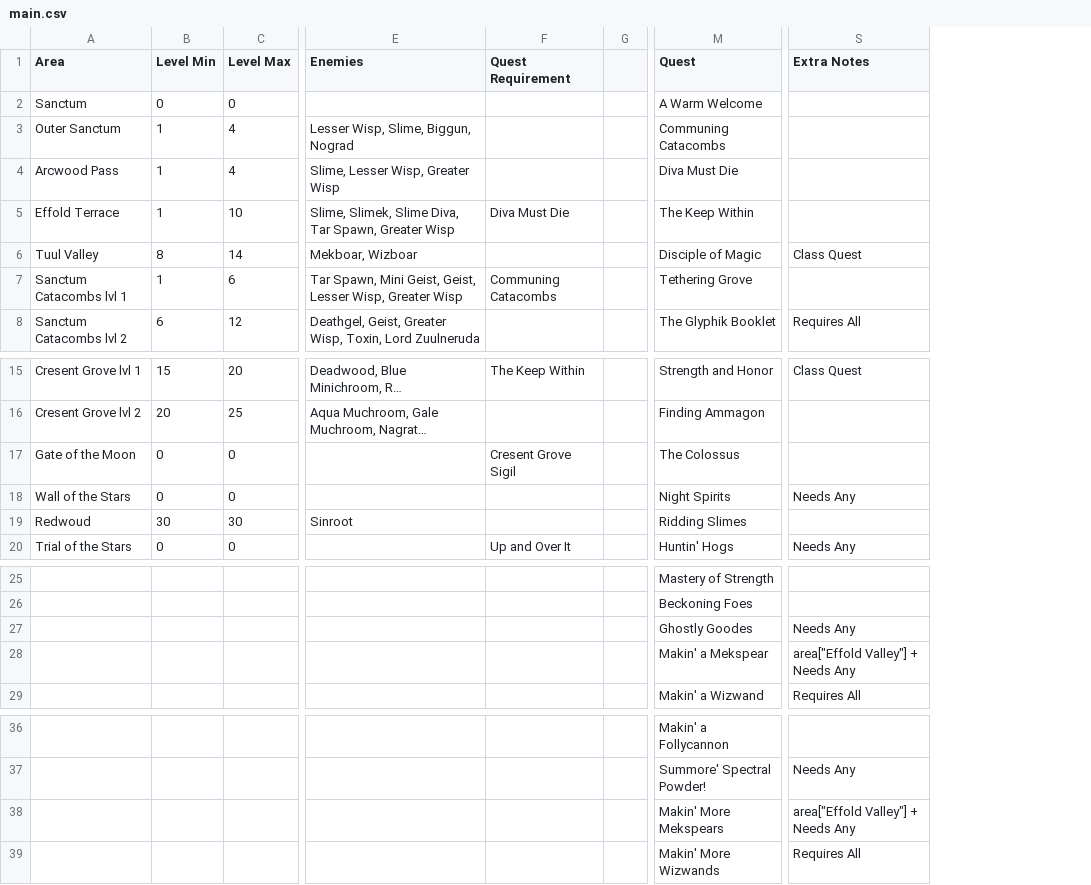
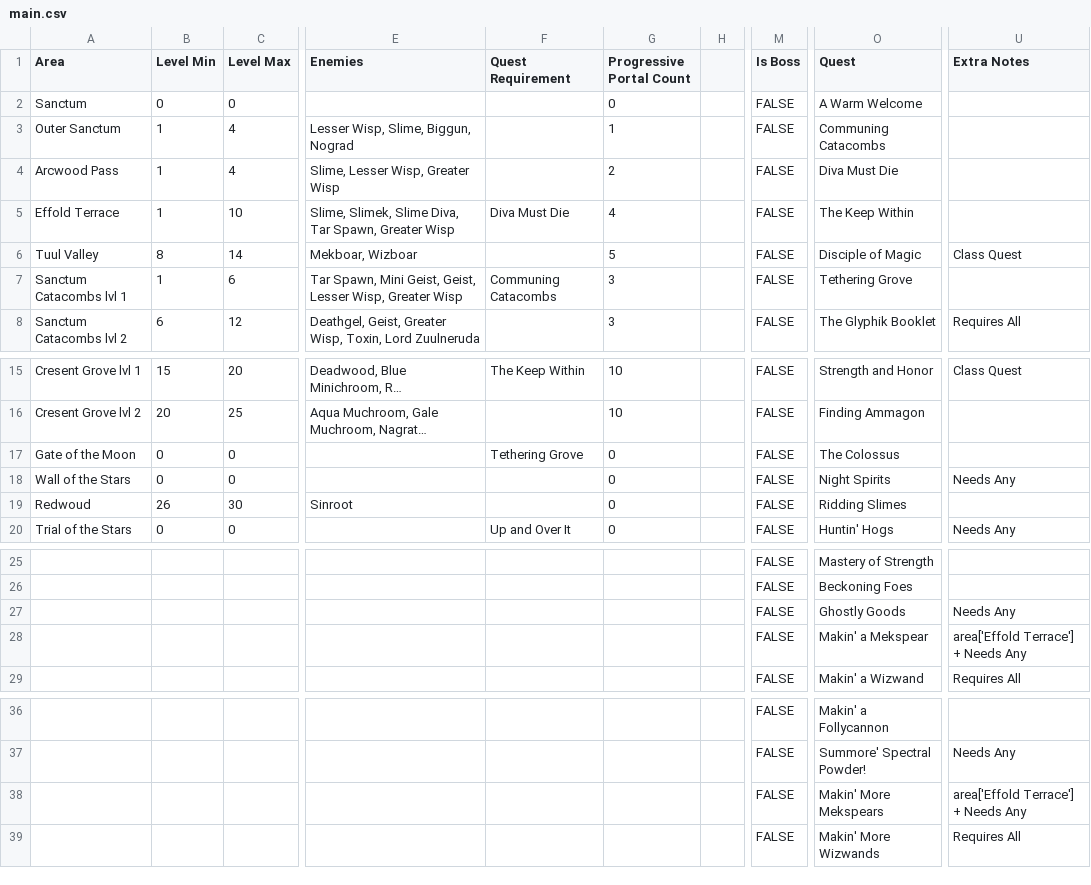
Before and after one commit to SWCreeperKing/ApWorldFactories, a CSV file: ApWorldFactories/Spreadsheets/Atlyss/main.csv, drawn as a sheet; only a part is shown, gaps mark what is left out; long unchanged cells end in …; addresses are those after the commit; the diff names each change by its address in the sheet, - before the commit and + after, or states it on an @@ line.

Commit message:
atlyss done*

```diff
--- a/ApWorldFactories/Spreadsheets/Atlyss/main.csv
+++ b/ApWorldFactories/Spreadsheets/Atlyss/main.csv
+column G (Progressive Portal Count), rows 2-8: 0 | 1 | 2 | 4 | 5 | 3 | 3; rows 15-20: 10 | 10 | 0 | 0 | 0 | 0
+column M (Is Boss), rows 2-8: all FALSE; rows 15-20: all FALSE; rows 25-29: all FALSE; rows 36-39: all FALSE
-F17 (Quest Requirement): Cresent Grove Sigil
+F17 (Quest Requirement): Tethering Grove
-B19 (Level Min): 30
+B19 (Level Min): 26
-O27 (Quest): Ghostly Goodes
+O27 (Quest): Ghostly Goods
-U28 (Extra Notes): area["Effold Valley"] + Needs Any
+U28 (Extra Notes): area['Effold Terrace'] + Needs Any
-U38 (Extra Notes): area["Effold Valley"] + Needs Any
+U38 (Extra Notes): area['Effold Terrace'] + Needs Any
```
Also changed, not shown: 8 other files.
